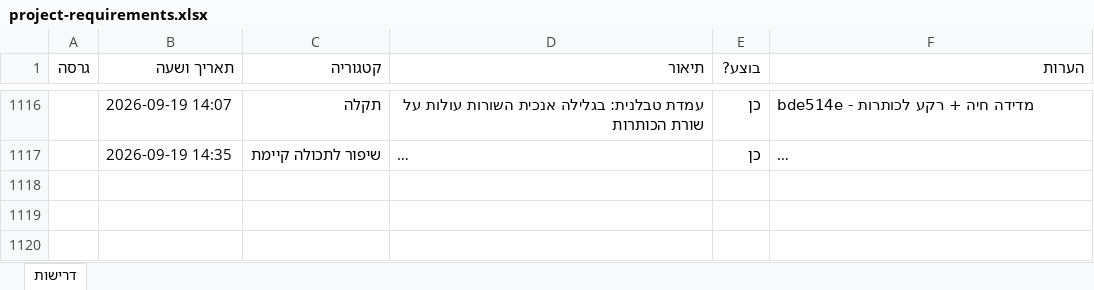
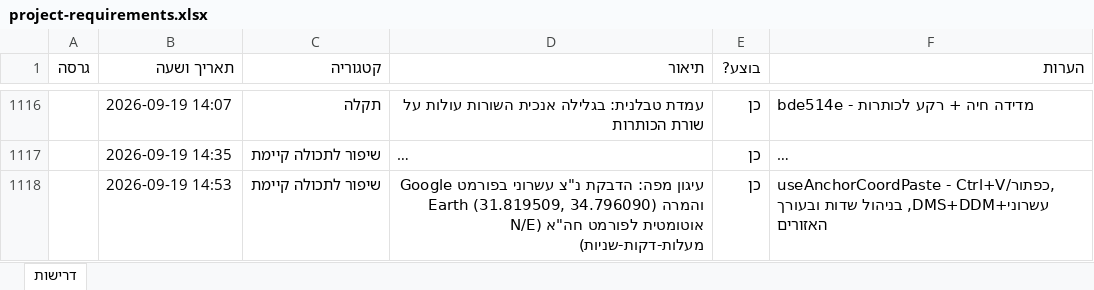
Before and after one commit to levori119/skyboard, an Excel workbook: project-requirements.xlsx, sheet דרישות, drawn as a sheet; only a part is shown, gaps mark what is left out; long unchanged cells end in …; values as stored, in another font and other column widths than the file's, no borders; the diff names each change by its address in the sheet, - before the commit and + after, or states it on an @@ line.

```diff
--- a/project-requirements.xlsx (sheet דרישות)
+++ b/project-requirements.xlsx (sheet דרישות)
+row 1118:  | 2026-09-19 14:53 | שיפור לתכולה קיימת | עיגון מפה: הדבקת נ"צ עשרוני בפורמט Google Earth (31.819509, 34.796090) והמרה אוטומטית לפורמט חה"א (N/E מעלות-דקות-שניות) | כן | useAnchorCoordPaste - Ctrl+V/כפתור, עשרוני+DMS+DDM, בניהול שדות ובעורך האזורים
```
Also changed, not shown: 8 other files.
